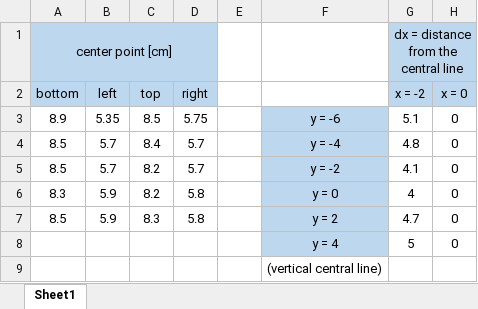
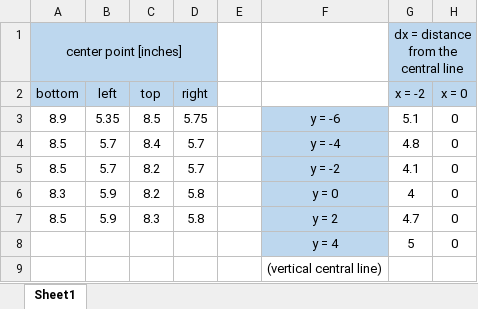
Before and after one commit to David-Badiane/ESM-based-NAH, an Excel workbook: geometryVelocity.xlsx, sheet Sheet1, drawn as a sheet; only a part is shown; values as stored, in another font and other column widths than the file's, no borders; the diff names each change by its address in the sheet, - before the commit and + after, or states it on an @@ line.

Commit message:
plate Geometry

```diff
--- a/geometryVelocity.xlsx (sheet Sheet1)
+++ b/geometryVelocity.xlsx (sheet Sheet1)
-A1 (bottom): center point [cm]
+A1 (bottom): center point [inches]
```
Also changed, not shown: 6 other files.
